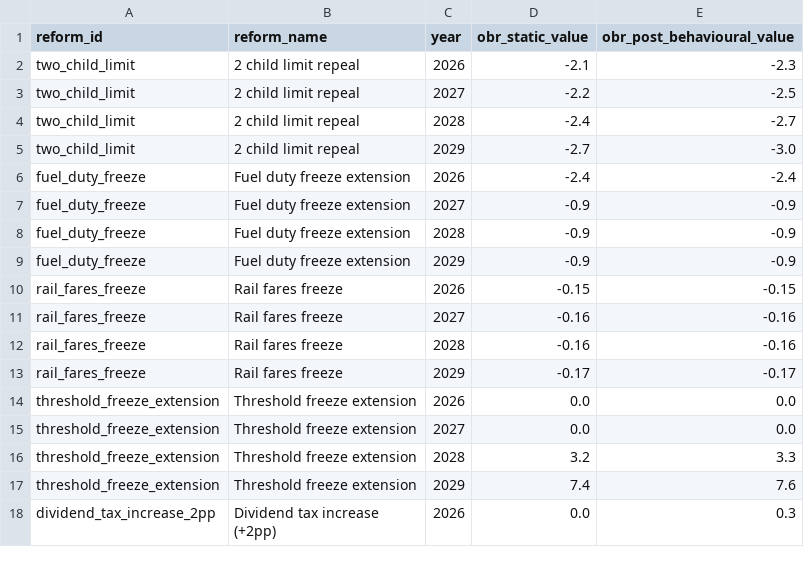
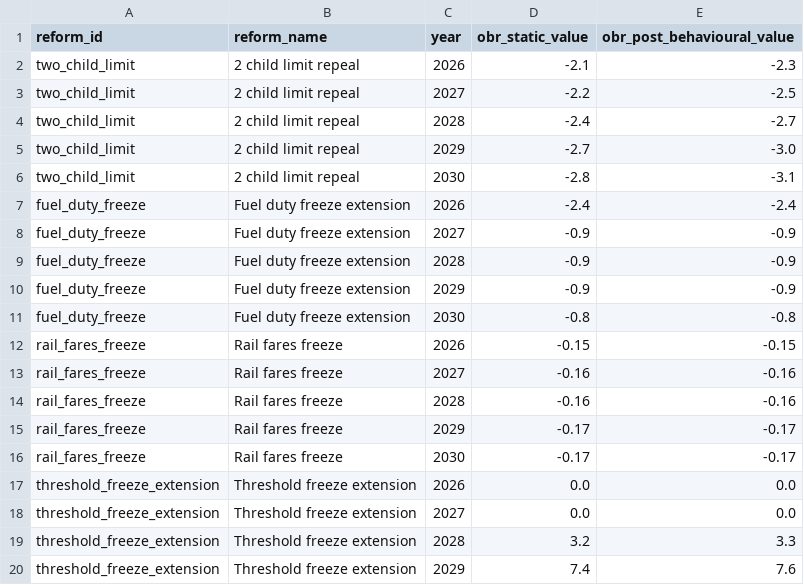
Before and after one commit to PolicyEngine/uk-autumn-budget-dashboard, a CSV file: data_inputs/obr_estimates.csv, drawn as a sheet; only a part is shown; the shorter side is filled out with more unchanged rows; the diff covers the shown part only.

```diff
--- a/data_inputs/obr_estimates.csv
+++ b/data_inputs/obr_estimates.csv
@@ -5,2 +5,3 @@ two_child_limit,2 child limit repeal,2028,-2.4,-2.7
 two_child_limit,2 child limit repeal,2029,-2.7,-3.0
+two_child_limit,2 child limit repeal,2030,-2.8,-3.1
 fuel_duty_freeze,Fuel duty freeze extension,2026,-2.4,-2.4
@@ -9,2 +10,3 @@ fuel_duty_freeze,Fuel duty freeze extension,2028,-0.9,-0.9
 fuel_duty_freeze,Fuel duty freeze extension,2029,-0.9,-0.9
+fuel_duty_freeze,Fuel duty freeze extension,2030,-0.8,-0.8
 rail_fares_freeze,Rail fares freeze,2026,-0.15,-0.15
@@ -13,2 +15,3 @@ rail_fares_freeze,Rail fares freeze,2028,-0.16,-0.16
 rail_fares_freeze,Rail fares freeze,2029,-0.17,-0.17
+rail_fares_freeze,Rail fares freeze,2030,-0.17,-0.17
 threshold_freeze_extension,Threshold freeze extension,2026,0.0,0.0
```
Also changed, not shown: 6 added rows and 2 edited cells elsewhere in this file, public/data/obr_comparison.csv.
